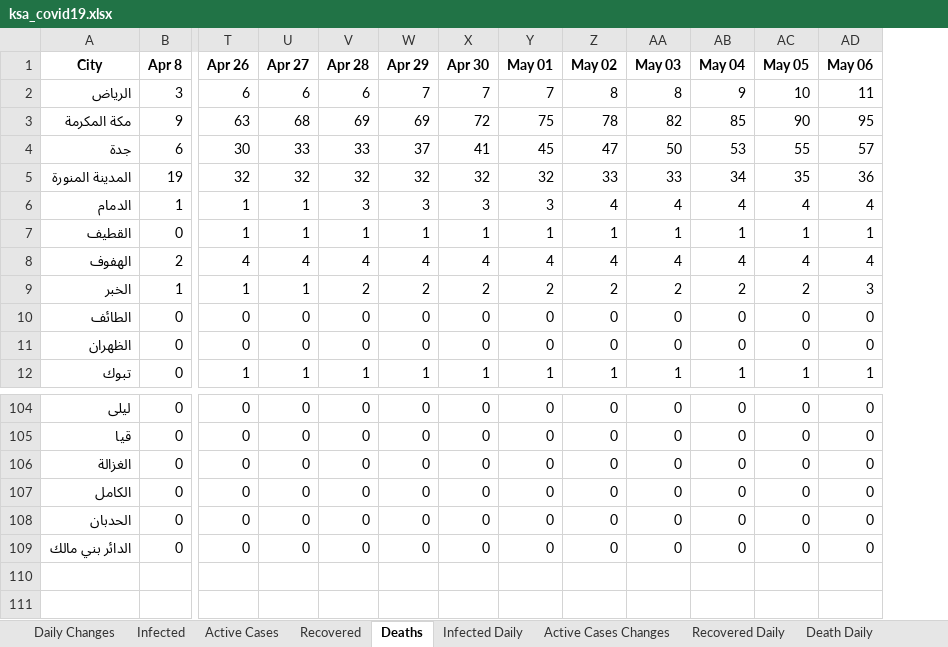
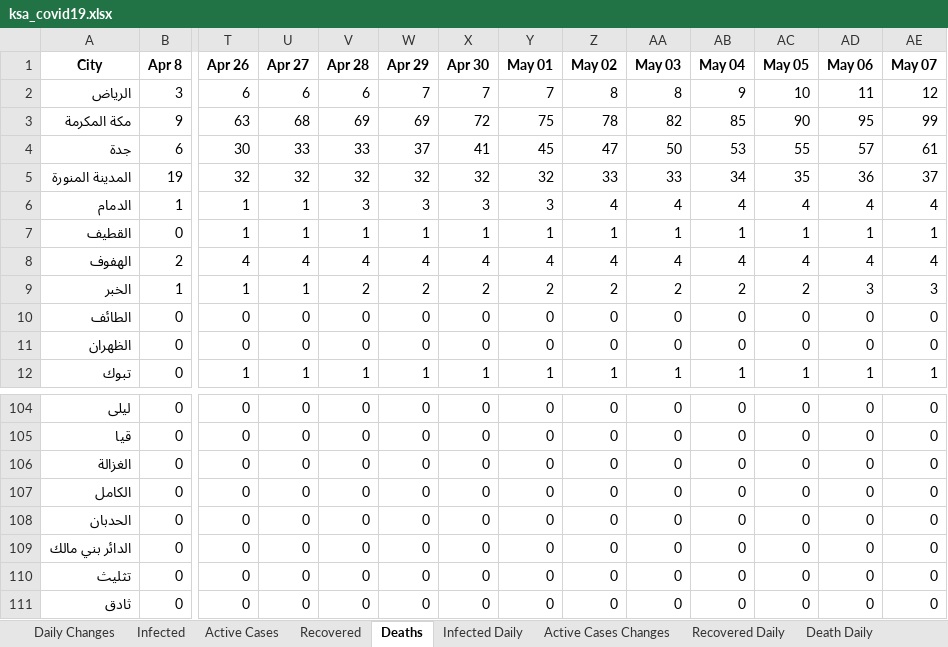
Before and after one commit to MohammedAlawami/Saudi-Arabia-COVID-19-Dashboard-Scraping, an Excel workbook: ksa_covid19.xlsx, sheet Deaths, drawn as a sheet; only a part is shown, gaps mark what is left out; values as stored, in another font and other column widths than the file's, no borders; rows hold the shown columns only; the diff names each change by its address in the sheet, - before the commit and + after, or states it on an @@ line.

```diff
--- a/ksa_covid19.xlsx (sheet Deaths)
+++ b/ksa_covid19.xlsx (sheet Deaths)
+column AE (May 07), rows 2-12: 12 | 99 | 61 | 37 | 4 | 1 | 4 | 3 | 0 | 0 | 1; rows 104-109: all 0
+row 110: تثليث | 0 | 0 | 0 | 0 | 0 | 0 | 0 | 0 | 0 | 0 | 0 | 0 | 0
+row 111: ثادق | 0 | 0 | 0 | 0 | 0 | 0 | 0 | 0 | 0 | 0 | 0 | 0 | 0
```
Also changed, not shown: sheet Daily Changes, sheet Recovered, sheet Active Cases, sheet Infected, sheet Recovered Daily, sheet Death Daily, 2 more sheets.
